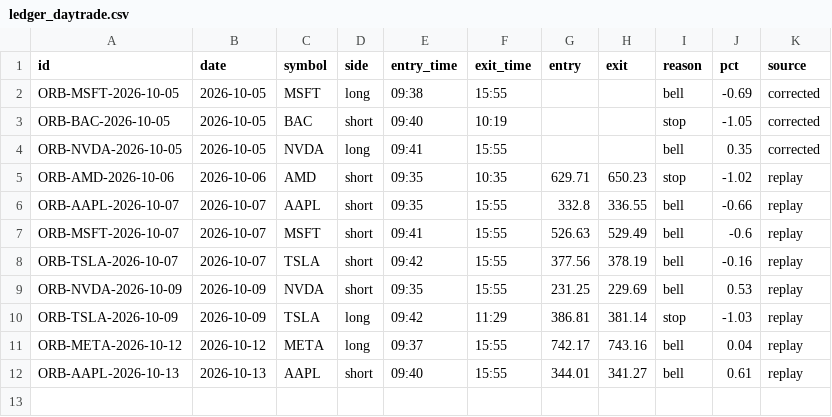
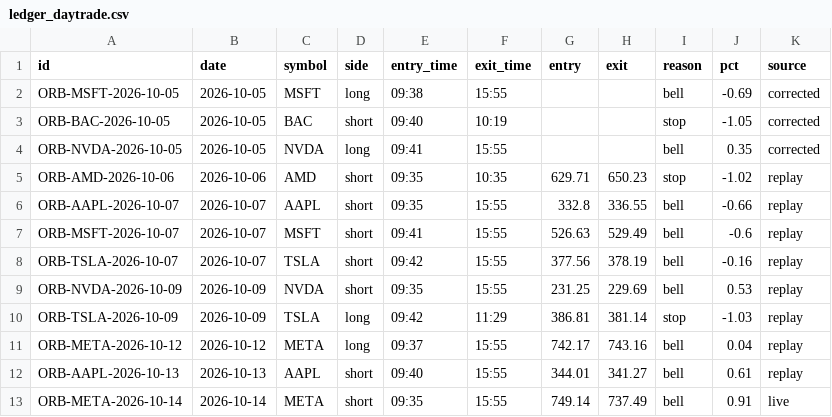
Before and after one commit to bajwa19u/tradingbot, a CSV file: state/ledger_daytrade.csv, drawn as a sheet.

```diff
--- a/state/ledger_daytrade.csv
+++ b/state/ledger_daytrade.csv
@@ -12 +12,2 @@ ORB-META-2026-10-12,2026-10-12,META,long,09:37,15:55,742.17,743.16,bell,0.04,rep
 ORB-AAPL-2026-10-13,2026-10-13,AAPL,short,09:40,15:55,344.01,341.27,bell,0.61,replay
+ORB-META-2026-10-14,2026-10-14,META,short,09:35,15:55,749.14,737.49,bell,0.91,live
```
Also changed, not shown: 4 other files.
